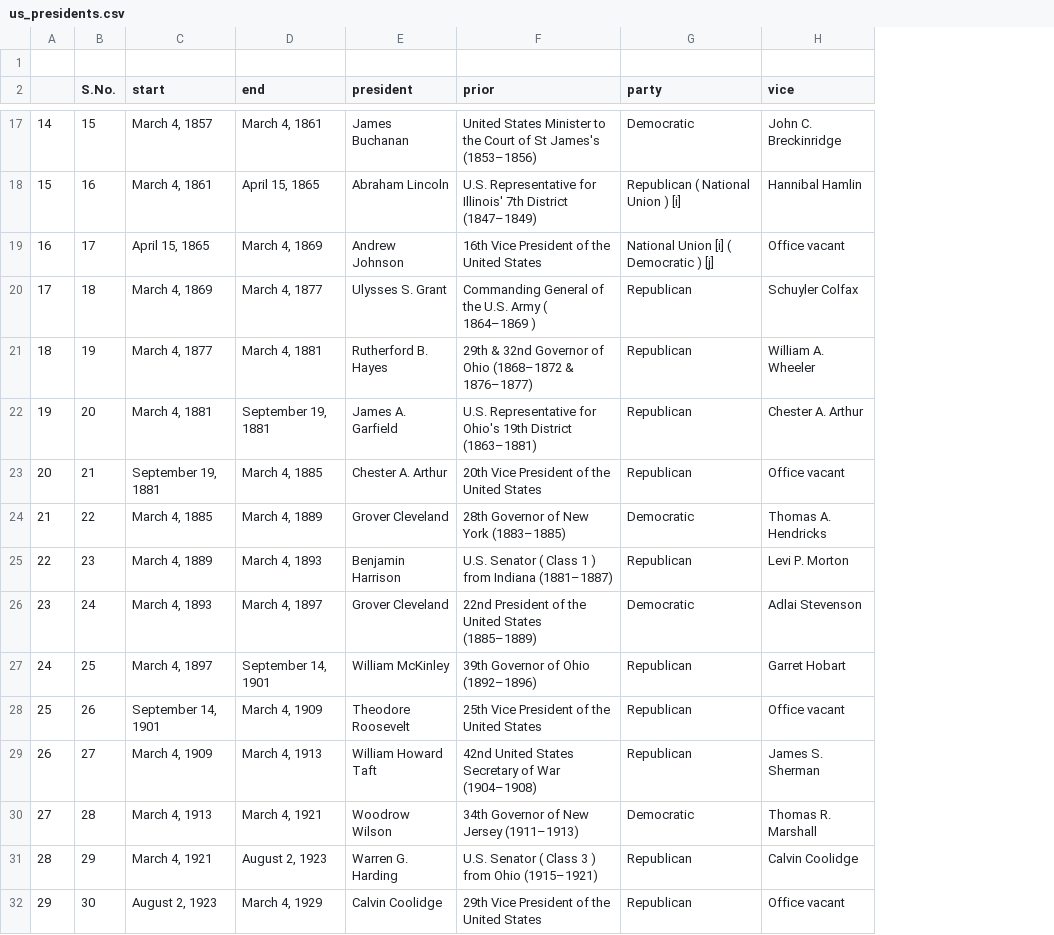
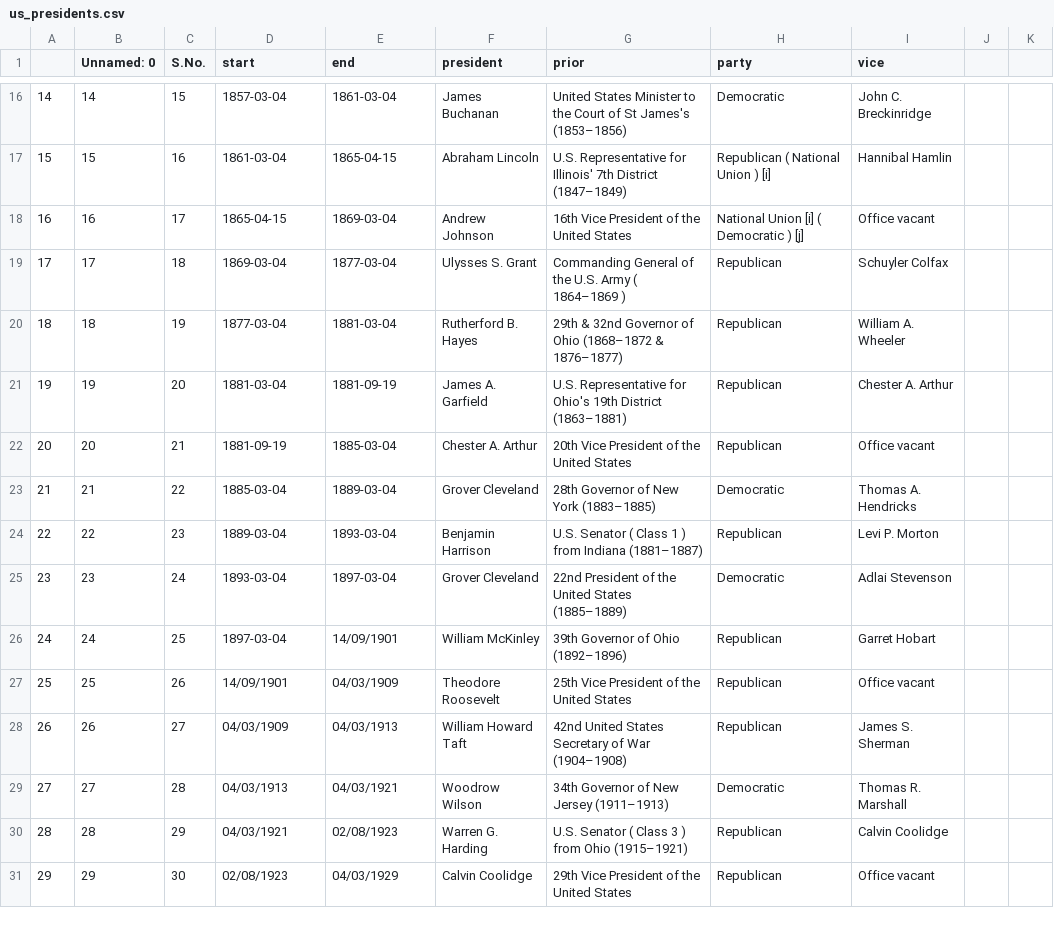
Before and after one commit to Carterbouley/mod_3_project, a CSV file: us_presidents.csv, drawn as a sheet; only a part is shown, gaps mark what is left out; removed rows and columns are numbered as before the commit, all else as after; the diff covers the shown part only; the diff names each change by its address in the sheet, - before the commit and + after, or states it on an @@ line.

```diff
--- a/us_presidents.csv
+++ b/us_presidents.csv
+column B (Unnamed: 0), rows 16-31: 14 | 15 | 16 | 17 | 18 | 19 | 20 | 21 | 22 | 23 | 24 | 25 | 26 | 27 | 28 | 29
+column J, empty
+column K, empty
-row 1: (empty)
-D16 (start): March 4, 1857
+D16 (start): 1857-03-04
-E16 (end): March 4, 1861
+E16 (end): 1861-03-04
-D17 (start): March 4, 1861
+D17 (start): 1861-03-04
-E17 (end): April 15, 1865
+E17 (end): 1865-04-15
-D18 (start): April 15, 1865
+D18 (start): 1865-04-15
-E18 (end): March 4, 1869
+E18 (end): 1869-03-04
-D19 (start): March 4, 1869
+D19 (start): 1869-03-04
-E19 (end): March 4, 1877
+E19 (end): 1877-03-04
-D20 (start): March 4, 1877
+D20 (start): 1877-03-04
-E20 (end): March 4, 1881
+E20 (end): 1881-03-04
-D21 (start): March 4, 1881
+D21 (start): 1881-03-04
-E21 (end): September 19, 1881
+E21 (end): 1881-09-19
-D22 (start): September 19, 1881
+D22 (start): 1881-09-19
-E22 (end): March 4, 1885
+E22 (end): 1885-03-04
-D23 (start): March 4, 1885
+D23 (start): 1885-03-04
-E23 (end): March 4, 1889
+E23 (end): 1889-03-04
-D24 (start): March 4, 1889
+D24 (start): 1889-03-04
-E24 (end): March 4, 1893
+E24 (end): 1893-03-04
-D25 (start): March 4, 1893
+D25 (start): 1893-03-04
-E25 (end): March 4, 1897
+E25 (end): 1897-03-04
-D26 (start): March 4, 1897
+D26 (start): 1897-03-04
-E26 (end): September 14, 1901
+E26 (end): 14/09/1901
-D27 (start): September 14, 1901
+D27 (start): 14/09/1901
-E27 (end): March 4, 1909
+E27 (end): 04/03/1909
-D28 (start): March 4, 1909
+D28 (start): 04/03/1909
-E28 (end): March 4, 1913
+E28 (end): 04/03/1913
-D29 (start): March 4, 1913
+D29 (start): 04/03/1913
-E29 (end): March 4, 1921
+E29 (end): 04/03/1921
-D30 (start): March 4, 1921
+D30 (start): 04/03/1921
-E30 (end): August 2, 1923
+E30 (end): 02/08/1923
-D31 (start): August 2, 1923
+D31 (start): 02/08/1923
-E31 (end): March 4, 1929
+E31 (end): 04/03/1929
```
Also changed, not shown: 58 edited cells elsewhere in this file, 2 other files.
